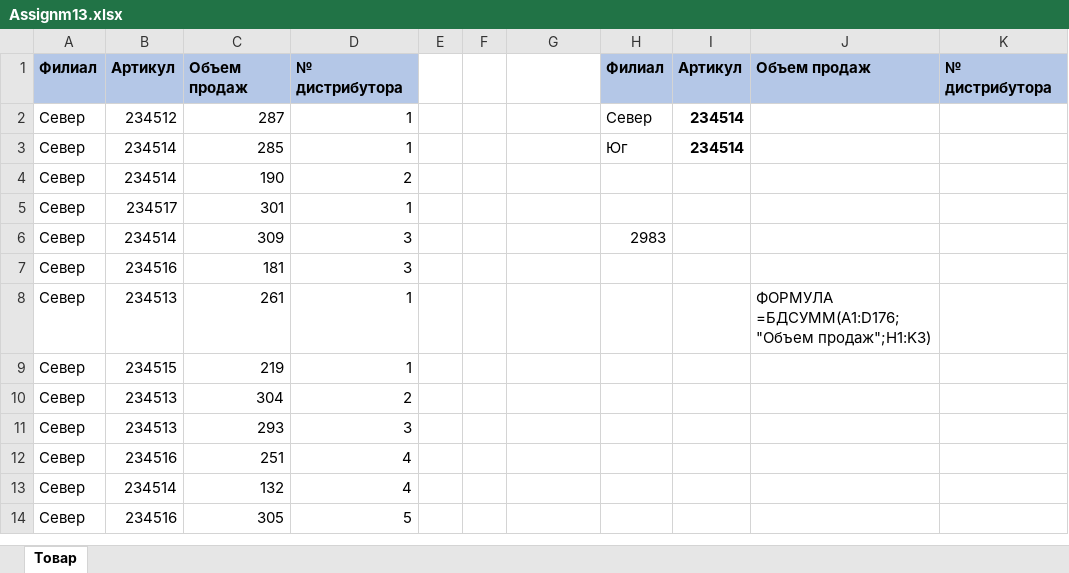
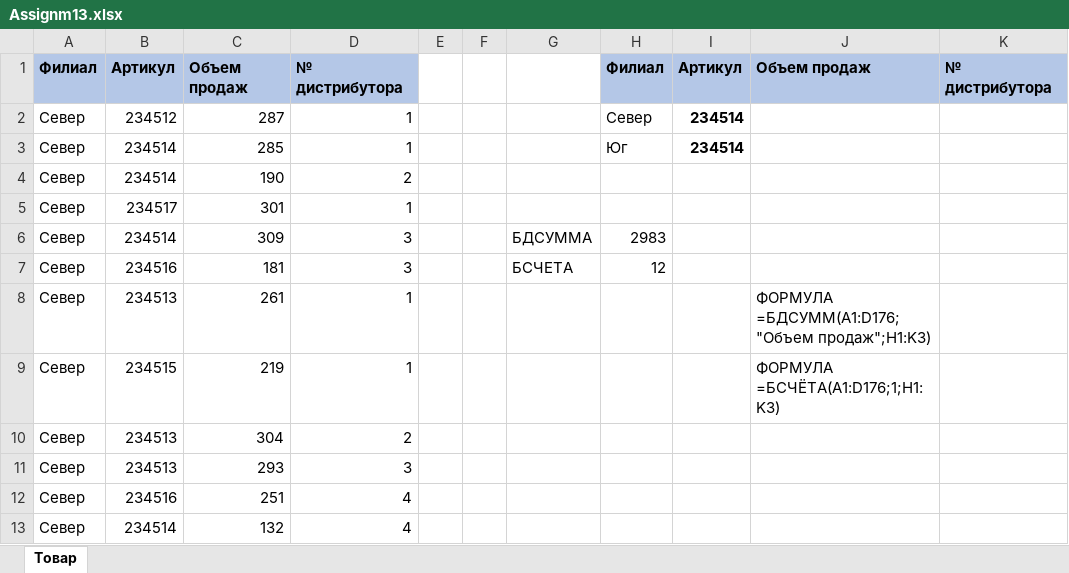
Before and after one commit to Shamidinoff/Excel-for-Array--Course, an Excel workbook: 09 - БДСУММ/Assignm13.xlsx, sheet Товар, drawn as a sheet; only a part is shown; the shorter side is filled out with more unchanged rows; values as stored, in another font and other column widths than the file's, no borders; the diff names each change by its address in the sheet, - before the commit and + after, or states it on an @@ line.

Commit message:
Excel for Array - Practice

```diff
--- a/09 - БДСУММ/Assignm13.xlsx (sheet Товар)
+++ b/09 - БДСУММ/Assignm13.xlsx (sheet Товар)
-G6: (empty)
+G6: БДСУММА
-G7: (empty)
+G7: БСЧЕТА
-H7: (empty)
+H7: 12
-J9: (empty)
+J9: ФОРМУЛА =БСЧЁТА(A1:D176;1;H1:K3)
```
